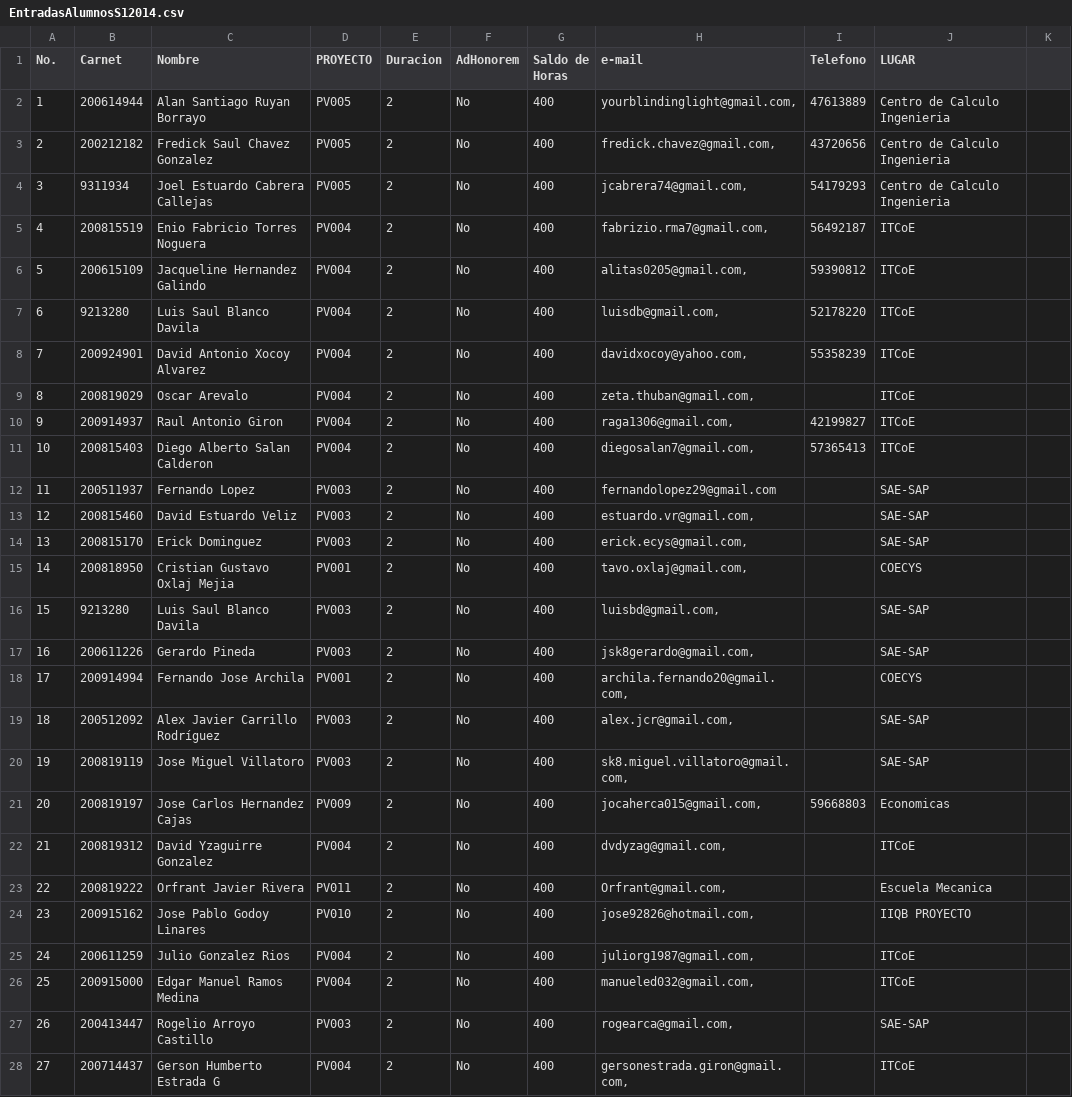
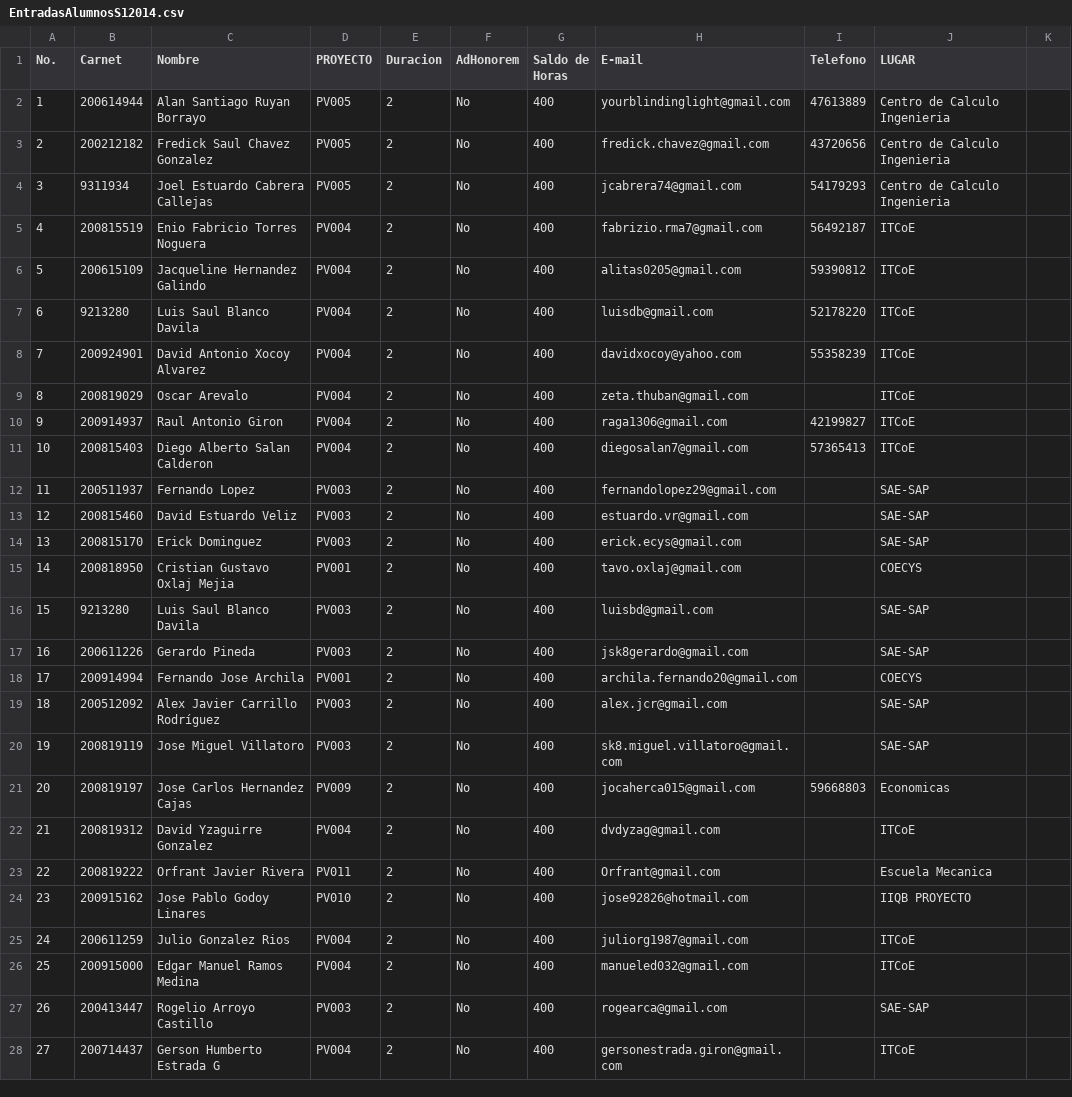
Before and after one commit to ECYS-USAC/cpfecys, a CSV file: Entradas/EntradasAlumnosS12014.csv, drawn as a sheet; only a part is shown; the diff covers the shown part only.

```diff
--- a/Entradas/EntradasAlumnosS12014.csv
+++ b/Entradas/EntradasAlumnosS12014.csv
@@ -1,28 +1,28 @@
-No.,Carnet,Nombre ,PROYECTO,Duracion,AdHonorem,Saldo de Horas,e-mail,Telefono,LUGAR,
-1,200614944,Alan Santiago Ruyan Borrayo,PV005,2,No,400,"yourblindinglight@gmail.com,",47613889,Centro de Calculo Ingenieria,
-2,200212182,Fredick Saul Chavez Gonzalez,PV005,2,No,400,"fredick.chavez@gmail.com,",43720656,Centro de Calculo Ingenieria,
-3,9311934,Joel Estuardo Cabrera Callejas,PV005,2,No,400,"jcabrera74@gmail.com,",54179293,Centro de Calculo Ingenieria,
-4,200815519,Enio Fabricio Torres Noguera,PV004,2,No,400,"fabrizio.rma7@gmail.com,",56492187,ITCoE,
-5,200615109,Jacqueline Hernandez Galindo,PV004,2,No,400,"alitas0205@gmail.com,",59390812,ITCoE,
-6,9213280,Luis Saul Blanco Davila,PV004,2,No,400,"luisdb@gmail.com,",52178220,ITCoE,
-7,200924901,David Antonio Xocoy Alvarez,PV004,2,No,400,"davidxocoy@yahoo.com,",55358239,ITCoE,
-8,200819029,Oscar Arevalo,PV004,2,No,400,"zeta.thuban@gmail.com,",,ITCoE,
-9,200914937,Raul Antonio Giron,PV004,2,No,400,"raga1306@gmail.com,",42199827,ITCoE,
-10,200815403,Diego Alberto Salan Calderon,PV004,2,No,400,"diegosalan7@gmail.com,",57365413,ITCoE,
+No.,Carnet,Nombre ,PROYECTO,Duracion,AdHonorem,Saldo de Horas,E-mail,Telefono,LUGAR,
+1,200614944,Alan Santiago Ruyan Borrayo,PV005,2,No,400,yourblindinglight@gmail.com,47613889,Centro de Calculo Ingenieria,
+2,200212182,Fredick Saul Chavez Gonzalez,PV005,2,No,400,fredick.chavez@gmail.com,43720656,Centro de Calculo Ingenieria,
+3,9311934,Joel Estuardo Cabrera Callejas,PV005,2,No,400,jcabrera74@gmail.com,54179293,Centro de Calculo Ingenieria,
+4,200815519,Enio Fabricio Torres Noguera,PV004,2,No,400,fabrizio.rma7@gmail.com,56492187,ITCoE,
+5,200615109,Jacqueline Hernandez Galindo,PV004,2,No,400,alitas0205@gmail.com,59390812,ITCoE,
+6,9213280,Luis Saul Blanco Davila,PV004,2,No,400,luisdb@gmail.com,52178220,ITCoE,
+7,200924901,David Antonio Xocoy Alvarez,PV004,2,No,400,davidxocoy@yahoo.com,55358239,ITCoE,
+8,200819029,Oscar Arevalo,PV004,2,No,400,zeta.thuban@gmail.com,,ITCoE,
+9,200914937,Raul Antonio Giron,PV004,2,No,400,raga1306@gmail.com,42199827,ITCoE,
+10,200815403,Diego Alberto Salan Calderon,PV004,2,No,400,diegosalan7@gmail.com,57365413,ITCoE,
 11,200511937,Fernando Lopez,PV003,2,No,400,fernandolopez29@gmail.com,,SAE-SAP,
-12,200815460,David Estuardo Veliz,PV003,2,No,400,"estuardo.vr@gmail.com,",,SAE-SAP,
-13,200815170,Erick Dominguez,PV003,2,No,400,"erick.ecys@gmail.com,",,SAE-SAP,
-14,200818950,Cristian Gustavo Oxlaj Mejia,PV001,2,No,400,"tavo.oxlaj@gmail.com,",,COECYS,
-15,9213280,Luis Saul Blanco Davila,PV003,2,No,400,"luisbd@gmail.com,",,SAE-SAP,
-16,200611226,Gerardo Pineda,PV003,2,No,400,"jsk8gerardo@gmail.com,",,SAE-SAP,
-17,200914994,Fernando Jose Archila,PV001,2,No,400,"archila.fernando20@gmail.com,",,COECYS,
-18,200512092,Alex Javier Carrillo Rodríguez,PV003,2,No,400,"alex.jcr@gmail.com,",,SAE-SAP,
-19,200819119,Jose Miguel Villatoro,PV003,2,No,400,"sk8.miguel.villatoro@gmail.com,",,SAE-SAP,
-20,200819197,Jose Carlos Hernandez Cajas,PV009,2,No,400,"jocaherca015@gmail.com,",59668803,Economicas,
-21,200819312,David Yzaguirre Gonzalez,PV004,2,No,400,"dvdyzag@gmail.com,",,ITCoE,
-22,200819222,Orfrant Javier Rivera,PV011,2,No,400,"Orfrant@gmail.com,",,Escuela Mecanica,
-23,200915162,Jose Pablo Godoy Linares,PV010,2,No,400,"jose92826@hotmail.com,",,IIQB PROYECTO,
-24,200611259,Julio Gonzalez Rios,PV004,2,No,400,"juliorg1987@gmail.com,",,ITCoE,
-25,200915000,Edgar Manuel Ramos Medina,PV004,2,No,400,"manueled032@gmail.com,",,ITCoE,
-26,200413447,Rogelio Arroyo Castillo,PV003,2,No,400,"rogearca@gmail.com,",,SAE-SAP,
-27,200714437,Gerson Humberto Estrada G,PV004,2,No,400,"gersonestrada.giron@gmail.com,",,ITCoE,
+12,200815460,David Estuardo Veliz,PV003,2,No,400,estuardo.vr@gmail.com,,SAE-SAP,
+13,200815170,Erick Dominguez,PV003,2,No,400,erick.ecys@gmail.com,,SAE-SAP,
+14,200818950,Cristian Gustavo Oxlaj Mejia,PV001,2,No,400,tavo.oxlaj@gmail.com,,COECYS,
+15,9213280,Luis Saul Blanco Davila,PV003,2,No,400,luisbd@gmail.com,,SAE-SAP,
+16,200611226,Gerardo Pineda,PV003,2,No,400,jsk8gerardo@gmail.com,,SAE-SAP,
+17,200914994,Fernando Jose Archila,PV001,2,No,400,archila.fernando20@gmail.com,,COECYS,
+18,200512092,Alex Javier Carrillo Rodríguez,PV003,2,No,400,alex.jcr@gmail.com,,SAE-SAP,
+19,200819119,Jose Miguel Villatoro,PV003,2,No,400,sk8.miguel.villatoro@gmail.com,,SAE-SAP,
+20,200819197,Jose Carlos Hernandez Cajas,PV009,2,No,400,jocaherca015@gmail.com,59668803,Economicas,
+21,200819312,David Yzaguirre Gonzalez,PV004,2,No,400,dvdyzag@gmail.com,,ITCoE,
+22,200819222,Orfrant Javier Rivera,PV011,2,No,400,Orfrant@gmail.com,,Escuela Mecanica,
+23,200915162,Jose Pablo Godoy Linares,PV010,2,No,400,jose92826@hotmail.com,,IIQB PROYECTO,
+24,200611259,Julio Gonzalez Rios,PV004,2,No,400,juliorg1987@gmail.com,,ITCoE,
+25,200915000,Edgar Manuel Ramos Medina,PV004,2,No,400,manueled032@gmail.com,,ITCoE,
+26,200413447,Rogelio Arroyo Castillo,PV003,2,No,400,rogearca@gmail.com,,SAE-SAP,
+27,200714437,Gerson Humberto Estrada G,PV004,2,No,400,gersonestrada.giron@gmail.com,,ITCoE,
```
Also changed, not shown: 73 edited cells elsewhere in this file, 2 other files.
